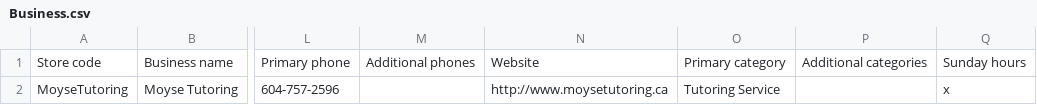
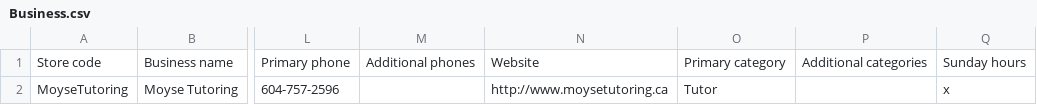
Before and after one commit to harveyt/moysetutoring, a CSV file: Business.csv, drawn as a sheet; only a part is shown, gaps mark what is left out; the diff names each change by its address in the sheet, - before the commit and + after, or states it on an @@ line.

Commit message:
Minor fix for business info.

```diff
--- a/Business.csv
+++ b/Business.csv
-O2: Tutoring Service
+O2: Tutor
```
Also changed, not shown: 1 other file.
